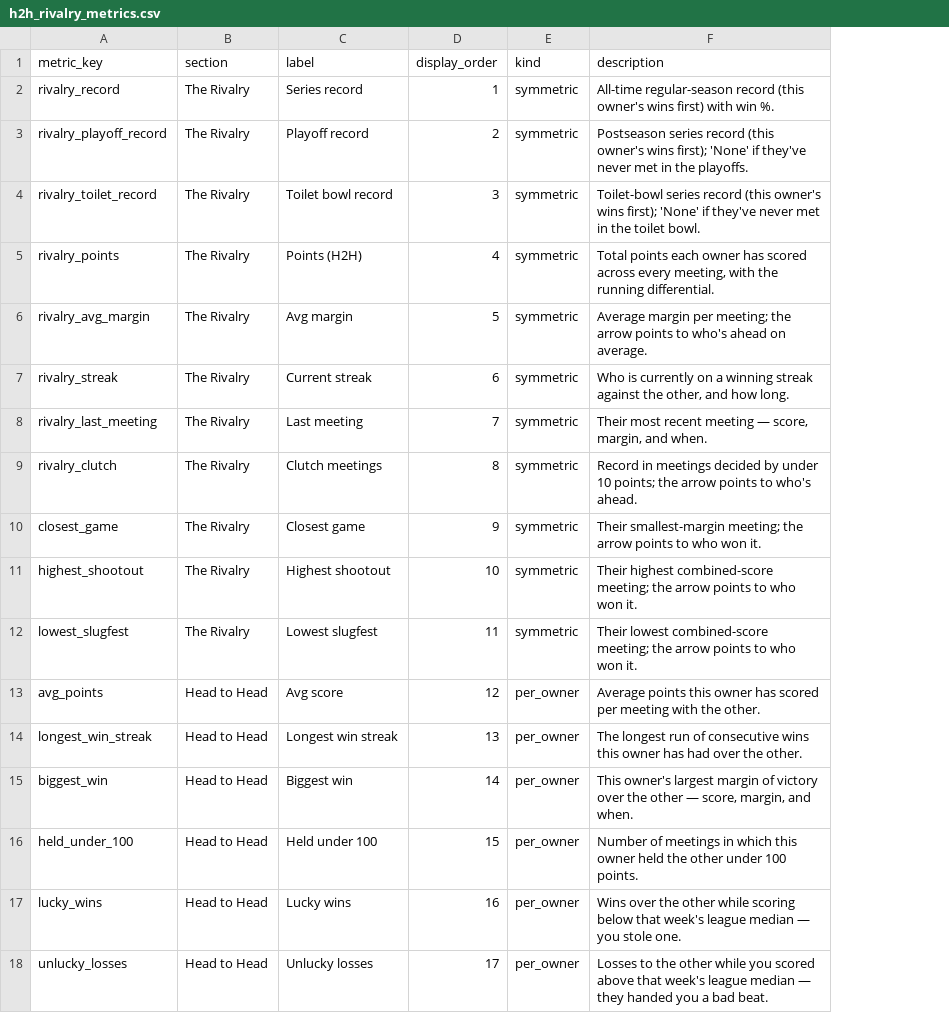
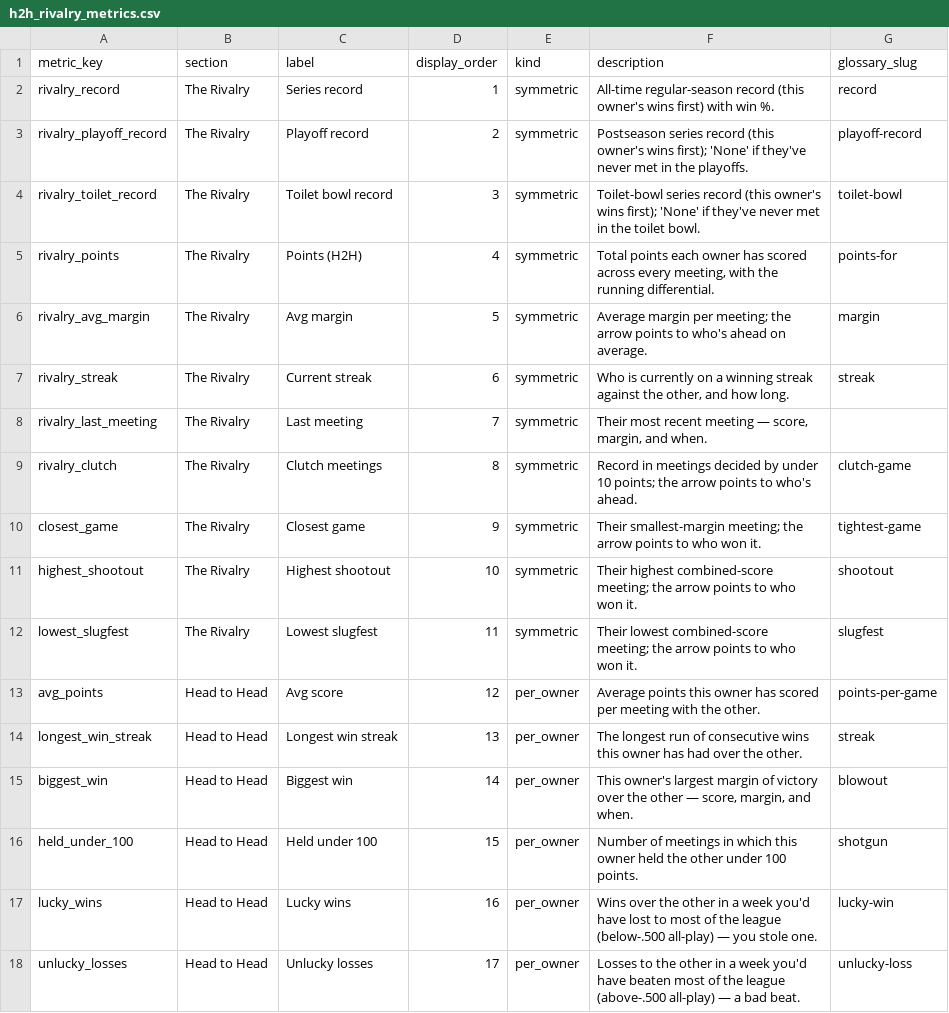
Before and after one commit to seanwieser/fantasy-footballer, a CSV file: dbt/fantasy_footballer/seeds/h2h_rivalry_metrics.csv, drawn as a sheet; the diff names each change by its address in the sheet, - before the commit and + after, or states it on an @@ line.

Commit message:
[FF-009][FF-019] All-play luck; Glossary (#46)
* glossary; all-play luck section

* [pre-commit.ci] auto fixes from pre-commit.com hooks

for more information, see https://pre-commit.ci

---------

Co-authored-by: seanwieser <seanwieser@gmail.com>
Co-authored-by: pre-commit-ci[bot] <66853113+pre-commit-ci[bot]@users.noreply.github.com>

```diff
--- a/dbt/fantasy_footballer/seeds/h2h_rivalry_metrics.csv
+++ b/dbt/fantasy_footballer/seeds/h2h_rivalry_metrics.csv
+column G (glossary_slug), rows 2-18: record | playoff-record | toilet-bowl | points-for | margin | streak |  | clutch-game | tightest-game | shootout | slugfest | points-per-game | streak | blowout | shotgun | lucky-win | unlucky-loss
-F17 (description): …the other while scoring below that week's league median — you…
+F17 (description): …the other in a week you'd have lost to most of the league (below-.500 all-play) — you…
-F18 (description): …the other while you scored above that week's league median — they handed you a bad…
+F18 (description): …the other in a week you'd have beaten most of the league (above-.500 all-play) — a bad…
```
Also changed, not shown: dbt/fantasy_footballer/seeds/all_time_record_metrics.csv, dbt/fantasy_footballer/seeds/h2h_metrics.csv, 41 other files.
